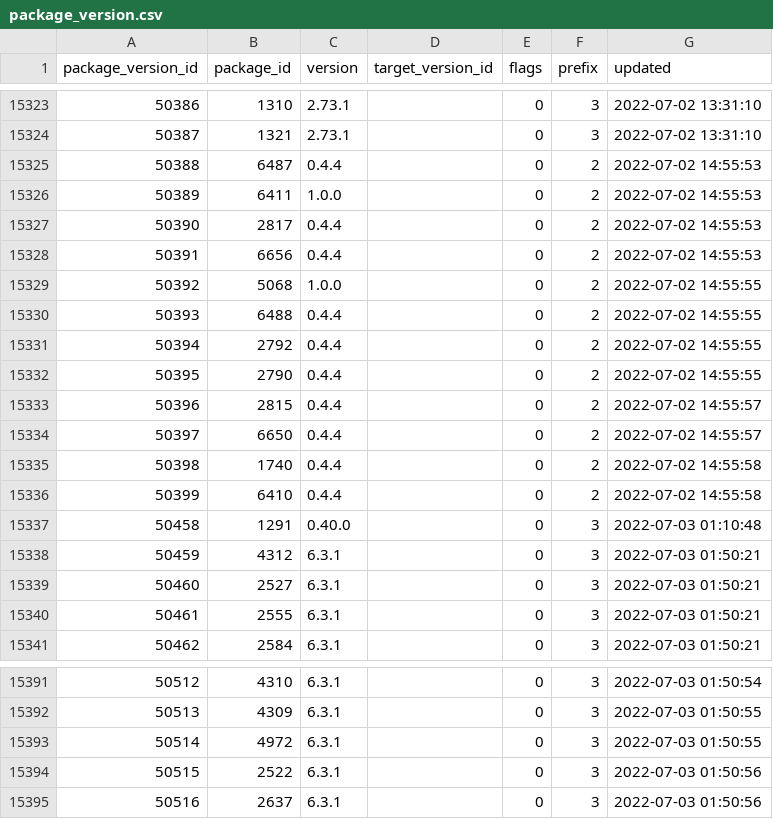
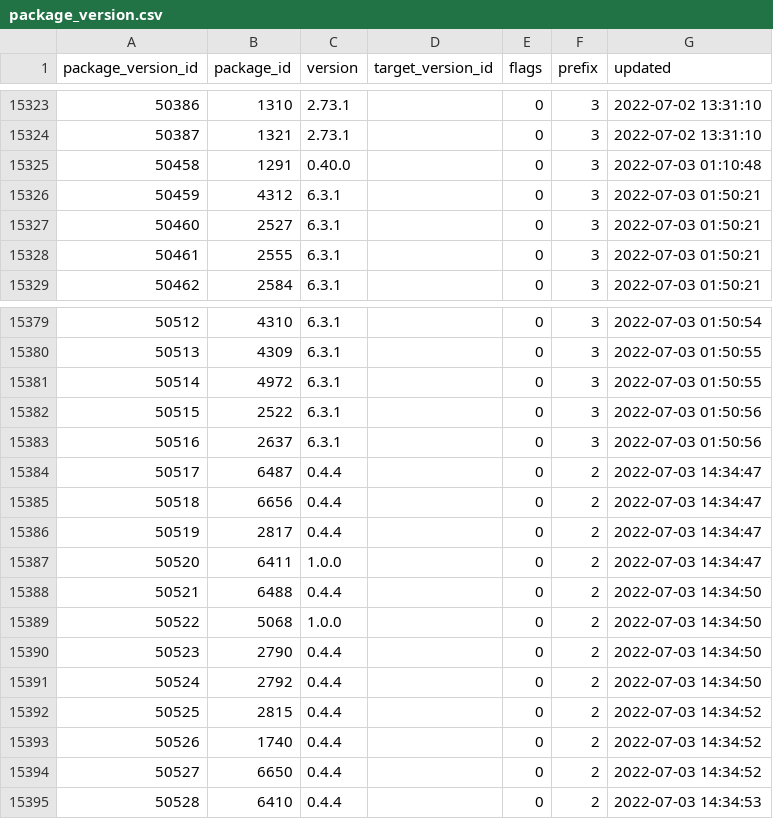
Before and after one commit to SoftwareNetwork/database, a CSV file: package_version.csv, drawn as a sheet; only a part is shown, gaps mark what is left out.

```diff
--- a/package_version.csv
+++ b/package_version.csv
@@ -15324,14 +15324,2 @@ package_version_id,package_id,version,target_version_id,flags,prefix,updated
 50387,1321,2.73.1,,0,3,2022-07-02 13:31:10
-50388,6487,0.4.4,,0,2,2022-07-02 14:55:53
-50389,6411,1.0.0,,0,2,2022-07-02 14:55:53
-50390,2817,0.4.4,,0,2,2022-07-02 14:55:53
-50391,6656,0.4.4,,0,2,2022-07-02 14:55:53
-50392,5068,1.0.0,,0,2,2022-07-02 14:55:55
-50393,6488,0.4.4,,0,2,2022-07-02 14:55:55
-50394,2792,0.4.4,,0,2,2022-07-02 14:55:55
-50395,2790,0.4.4,,0,2,2022-07-02 14:55:55
-50396,2815,0.4.4,,0,2,2022-07-02 14:55:57
-50397,6650,0.4.4,,0,2,2022-07-02 14:55:57
-50398,1740,0.4.4,,0,2,2022-07-02 14:55:58
-50399,6410,0.4.4,,0,2,2022-07-02 14:55:58
 50458,1291,0.40.0,,0,3,2022-07-03 01:10:48
@@ -15395 +15383,13 @@ package_version_id,package_id,version,target_version_id,flags,prefix,updated
 50516,2637,6.3.1,,0,3,2022-07-03 01:50:56
+50517,6487,0.4.4,,0,2,2022-07-03 14:34:47
+50518,6656,0.4.4,,0,2,2022-07-03 14:34:47
+50519,2817,0.4.4,,0,2,2022-07-03 14:34:47
+50520,6411,1.0.0,,0,2,2022-07-03 14:34:47
+50521,6488,0.4.4,,0,2,2022-07-03 14:34:50
+50522,5068,1.0.0,,0,2,2022-07-03 14:34:50
+50523,2790,0.4.4,,0,2,2022-07-03 14:34:50
+50524,2792,0.4.4,,0,2,2022-07-03 14:34:50
+50525,2815,0.4.4,,0,2,2022-07-03 14:34:52
+50526,1740,0.4.4,,0,2,2022-07-03 14:34:52
+50527,6650,0.4.4,,0,2,2022-07-03 14:34:52
+50528,6410,0.4.4,,0,2,2022-07-03 14:34:53
```
Also changed, not shown: 4 other files.
